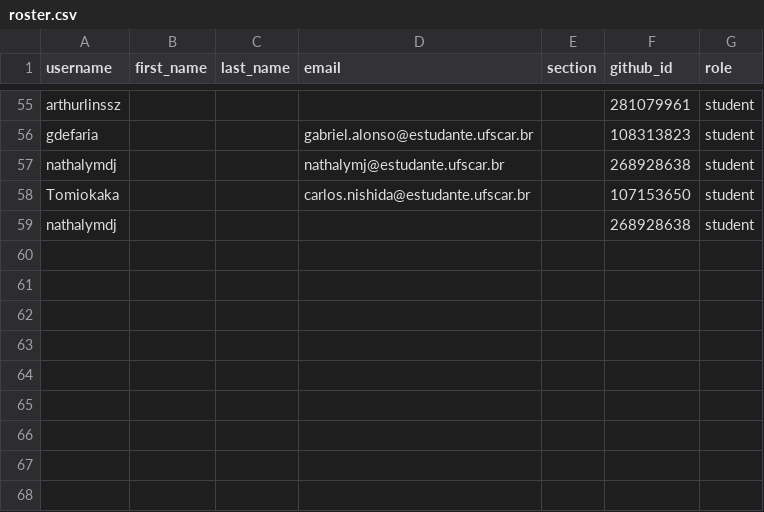
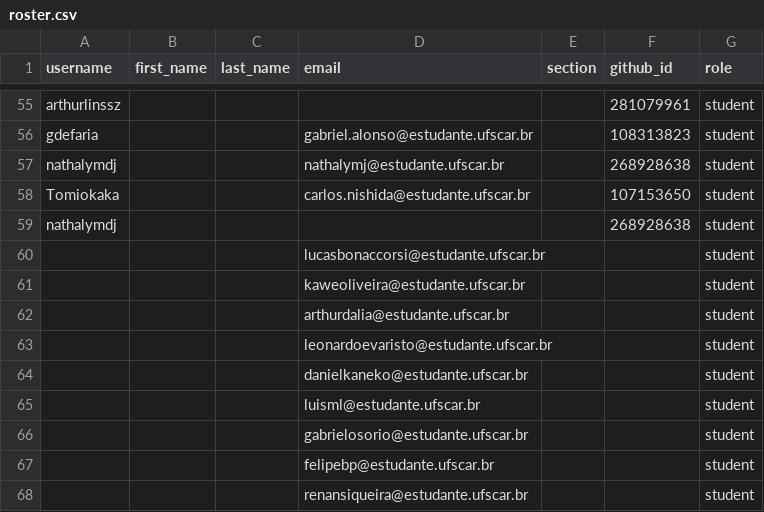
Before and after one commit to DC-UFSCar/classroom50, a CSV file: aoc2026s2/roster.csv, drawn as a sheet; only a part is shown, gaps mark what is left out; the diff names each change by its address in the sheet, - before the commit and + after, or states it on an @@ line.

Commit message:
[Classroom 50] Add 9 invited emails to roster: aoc2026s2

```diff
--- a/aoc2026s2/roster.csv
+++ b/aoc2026s2/roster.csv
+row 60:  |  |  | lucasbonaccorsi@estudante.ufscar.br |  |  | student
+row 61:  |  |  | kaweoliveira@estudante.ufscar.br |  |  | student
+row 62:  |  |  | arthurdalia@estudante.ufscar.br |  |  | student
+row 63:  |  |  | leonardoevaristo@estudante.ufscar.br |  |  | student
+row 64:  |  |  | danielkaneko@estudante.ufscar.br |  |  | student
+row 65:  |  |  | luisml@estudante.ufscar.br |  |  | student
+row 66:  |  |  | gabrielosorio@estudante.ufscar.br |  |  | student
+row 67:  |  |  | felipebp@estudante.ufscar.br |  |  | student
+row 68:  |  |  | renansiqueira@estudante.ufscar.br |  |  | student
```
